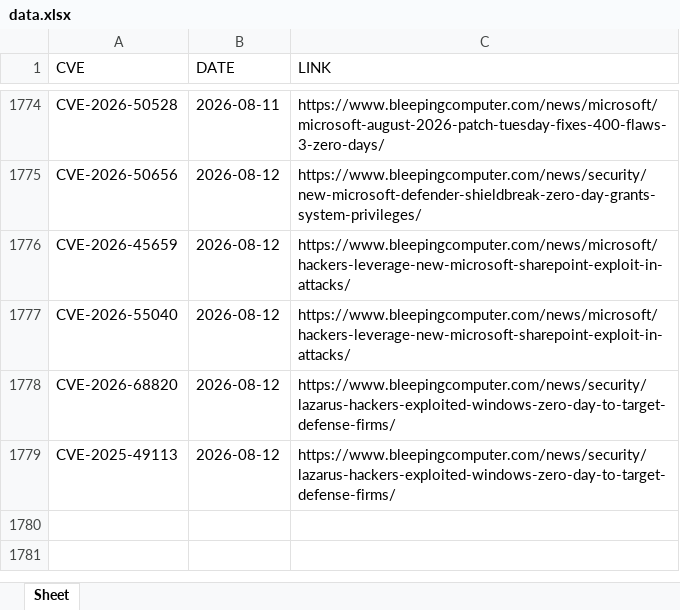
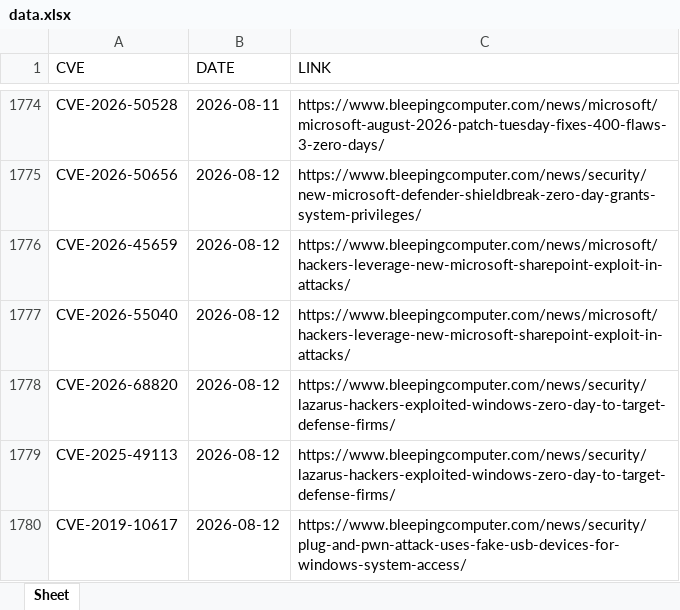
Before and after one commit to thanujbtech-lgtm/bleeping_cve, an Excel workbook: data.xlsx, sheet Sheet, drawn as a sheet; only a part is shown, gaps mark what is left out; values as stored, in another font and other column widths than the file's, no borders; the diff names each change by its address in the sheet, - before the commit and + after, or states it on an @@ line.

```diff
--- a/data.xlsx (sheet Sheet)
+++ b/data.xlsx (sheet Sheet)
+row 1780: CVE-2019-10617 | 2026-08-12 | https://www.bleepingcomputer.com/news/security/plug-and-pwn-attack-uses-fake-usb-devices-for-windows-system-access/
```
